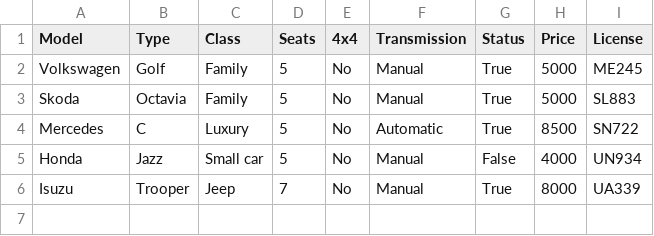
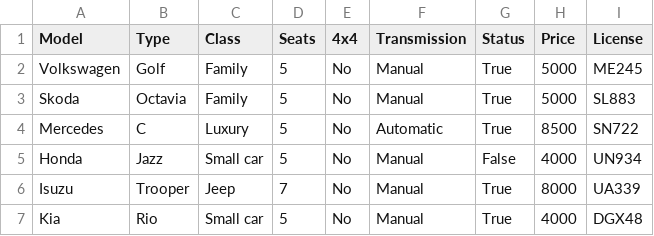
Before and after one commit to aronhr/SC-T-113-VLN1, a CSV file: data/car.csv, drawn as a sheet.

```diff
--- a/data/car.csv
+++ b/data/car.csv
@@ -6 +6,2 @@ Honda,Jazz,Small car,5,No,Manual,False,4000,UN934
 Isuzu,Trooper,Jeep,7,No,Manual,True,8000,UA339
+Kia,Rio,Small car,5,No,Manual,True,4000,DGX48
```
Also changed, not shown: 2 other files.
